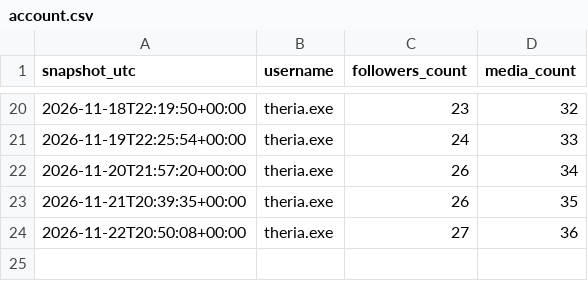
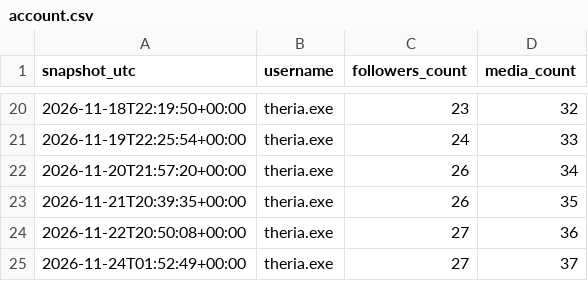
Before and after one commit to twixt7-sys/sandbox, a CSV file: posting/account.csv, drawn as a sheet; only a part is shown, gaps mark what is left out.

```diff
--- a/posting/account.csv
+++ b/posting/account.csv
@@ -24 +24,2 @@ snapshot_utc,username,followers_count,media_count
 2026-11-22T20:50:08+00:00,theria.exe,27,36
+2026-11-24T01:52:49+00:00,theria.exe,27,37
```
Also changed, not shown: posting/metrics.csv.
